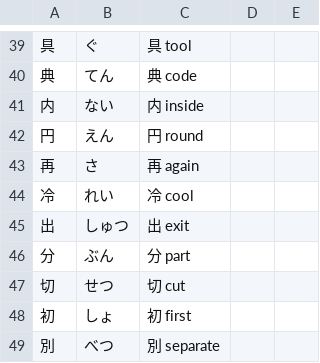
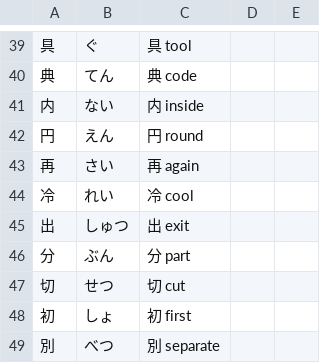
Before and after one commit to User65-87-11/kotoba_bot_random_kanji, a CSV file: kotoba_csv/out_n4_kanji_single.csv, drawn as a sheet; only a part is shown, gaps mark what is left out; the diff names each change by its address in the sheet, - before the commit and + after, or states it on an @@ line.

```diff
--- a/kotoba_csv/out_n4_kanji_single.csv
+++ b/kotoba_csv/out_n4_kanji_single.csv
-B43: さ
+B43: さい
```
Also changed, not shown: kotoba_csv/out_n4_kanji_all.csv, kotoba_csv/out_n4_repeat.csv, 3 other files.
